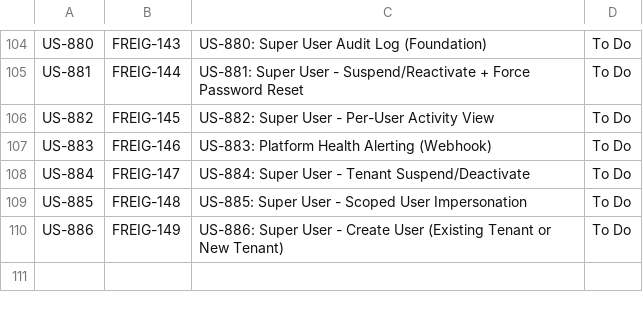
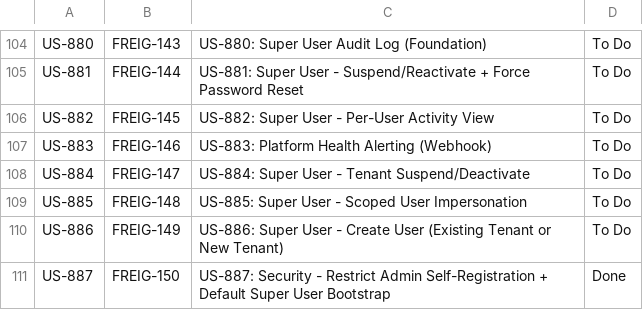
Before and after one commit to mdb3624/freightclub, a CSV file: docs/project/Story_ID_to_Jira_Mapping.csv, drawn as a sheet; only a part is shown, gaps mark what is left out; the diff names each change by its address in the sheet, - before the commit and + after, or states it on an @@ line.

```diff
--- a/docs/project/Story_ID_to_Jira_Mapping.csv
+++ b/docs/project/Story_ID_to_Jira_Mapping.csv
+row 111: US-887 | FREIG-150 | US-887: Security - Restrict Admin Self-Registration + Default Super User Bootstrap | Done
```
Also changed, not shown: 14 other files.
